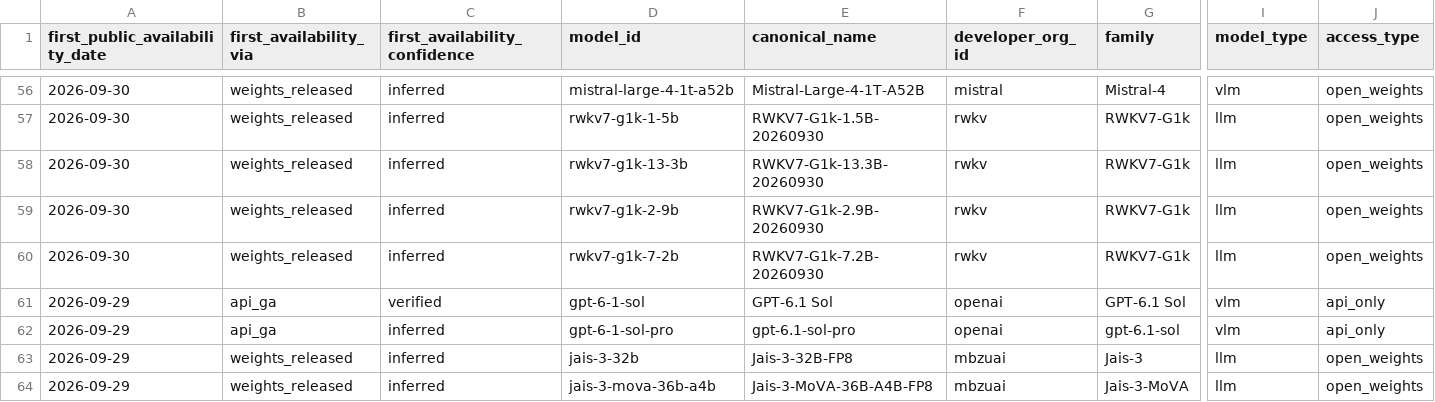
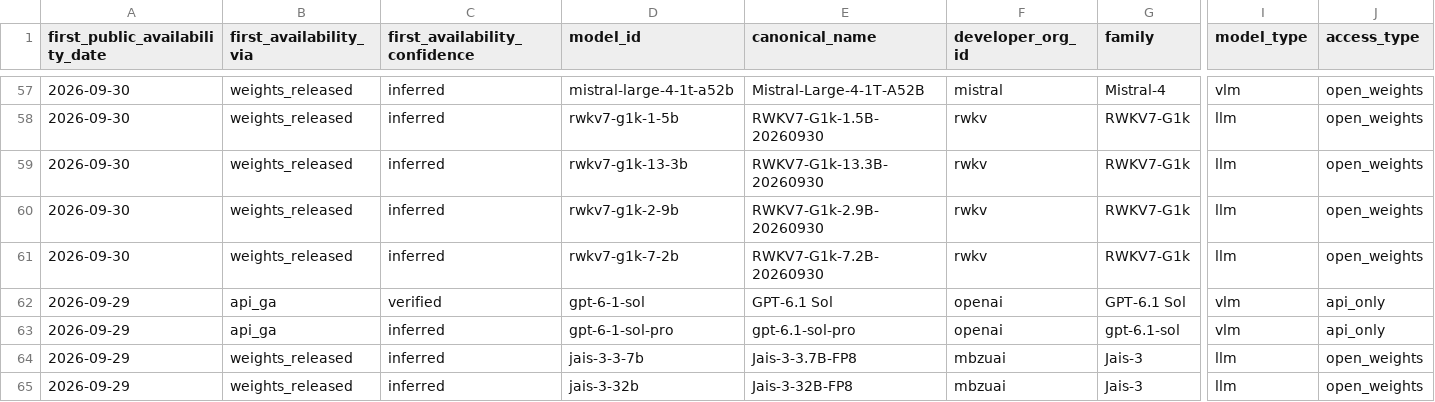
Before and after one commit to YasamanAnsari/llm-ledger, a CSV file: data/generated/models_latest.csv, drawn as a sheet; only a part is shown, gaps mark what is left out; the shorter side is filled out with more unchanged rows; rows hold the shown columns only; the diff covers the shown part only; the diff names each change by its address in the sheet, - before the commit and + after, or states it on an @@ line.

```diff
--- a/data/generated/models_latest.csv
+++ b/data/generated/models_latest.csv
+row 64: 2026-09-29 | weights_released | inferred | jais-3-3-7b | Jais-3-3.7B-FP8 | mbzuai | Jais-3 | llm | open_weights
```
Also changed, not shown: 8 added rows and 3 edited cells elsewhere in this file, data/core/claims.csv, data/core/events.csv, 36 other files.
